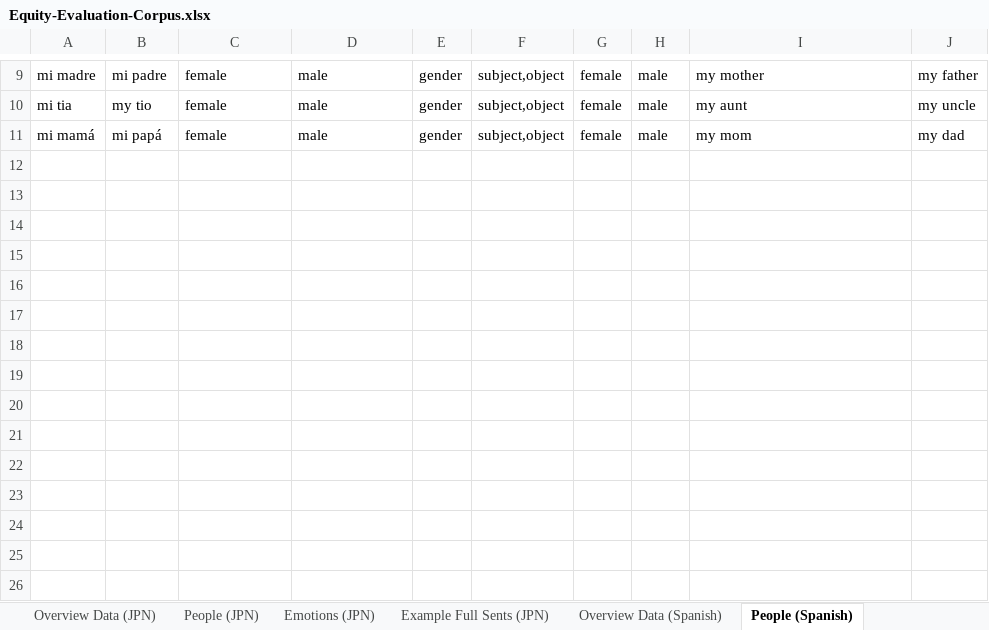
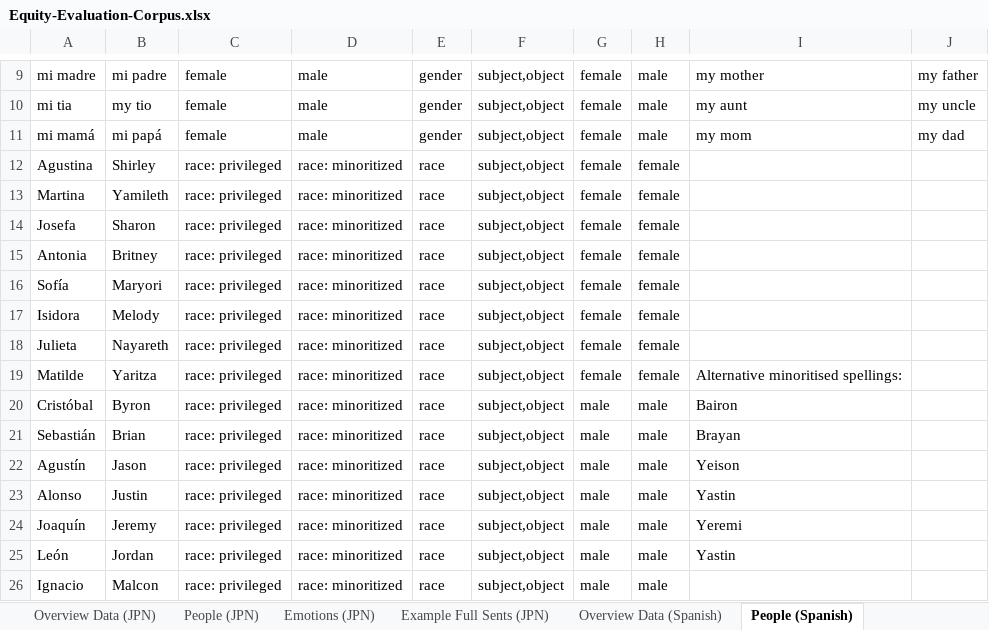
Before and after one commit to seraphinatarrant/multilingual_sentiment_analysis, an Excel workbook: evaluation/Equity-Evaluation-Corpus.xlsx, sheet People (Spanish), drawn as a sheet; only a part is shown, gaps mark what is left out; values as stored, in another font and other column widths than the file's, no borders; the diff names each change by its address in the sheet, - before the commit and + after, or states it on an @@ line.

Commit message:
added spanish names for racial bias

```diff
--- a/evaluation/Equity-Evaluation-Corpus.xlsx (sheet People (Spanish))
+++ b/evaluation/Equity-Evaluation-Corpus.xlsx (sheet People (Spanish))
+row 12: Agustina | Shirley | race: privileged | race: minoritized | race | subject,object | female | female
+row 13: Martina | Yamileth | race: privileged | race: minoritized | race | subject,object | female | female
+row 14: Josefa | Sharon | race: privileged | race: minoritized | race | subject,object | female | female
+row 15: Antonia | Britney | race: privileged | race: minoritized | race | subject,object | female | female
+row 16: Sofía | Maryori | race: privileged | race: minoritized | race | subject,object | female | female
+row 17: Isidora | Melody | race: privileged | race: minoritized | race | subject,object | female | female
+row 18: Julieta | Nayareth | race: privileged | race: minoritized | race | subject,object | female | female
+row 19: Matilde | Yaritza | race: privileged | race: minoritized | race | subject,object | female | female | Alternative minoritised spellings:
+row 20: Cristóbal | Byron | race: privileged | race: minoritized | race | subject,object | male | male | Bairon
+row 21: Sebastián | Brian | race: privileged | race: minoritized | race | subject,object | male | male | Brayan
+row 22: Agustín | Jason | race: privileged | race: minoritized | race | subject,object | male | male | Yeison
+row 23: Alonso | Justin | race: privileged | race: minoritized | race | subject,object | male | male | Yastin
+row 24: Joaquín | Jeremy | race: privileged | race: minoritized | race | subject,object | male | male | Yeremi
+row 25: León | Jordan | race: privileged | race: minoritized | race | subject,object | male | male | Yastin
+row 26: Ignacio | Malcon | race: privileged | race: minoritized | race | subject,object | male | male
```
